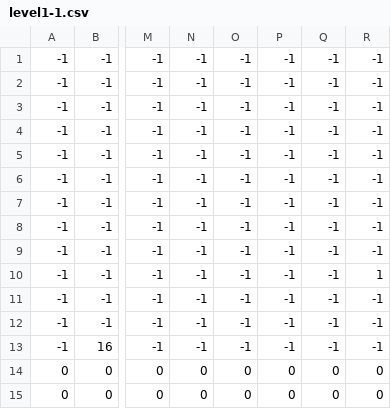
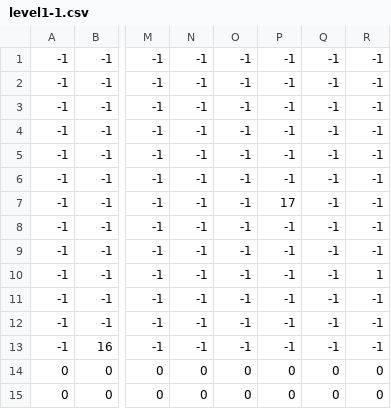
Before and after one commit to Gronoxx/Ichirei-Shikon, a CSV file: Assets/Levels/level1-1.csv, drawn as a sheet; only a part is shown, gaps mark what is left out; the diff names each change by its address in the sheet, - before the commit and + after, or states it on an @@ line.

```diff
--- a/Assets/Levels/level1-1.csv
+++ b/Assets/Levels/level1-1.csv
-P7: -1
+P7: 17
```
Also changed, not shown: 52 other files.
